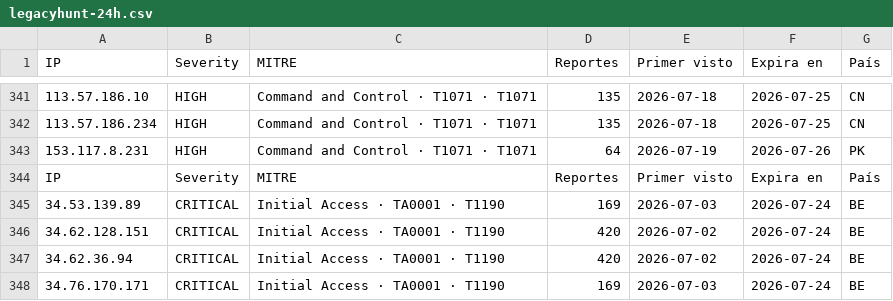
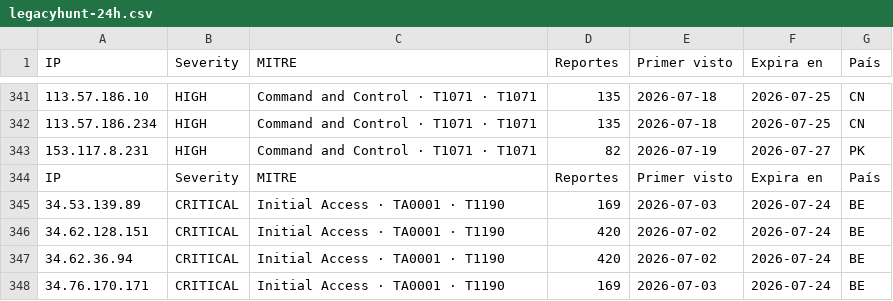
Before and after one commit to raczajko/InfraGOVPY, a CSV file: feeds/legacyhunt-24h.csv, drawn as a sheet; only a part is shown, gaps mark what is left out.

Commit message:
refresh feed

```diff
--- a/feeds/legacyhunt-24h.csv
+++ b/feeds/legacyhunt-24h.csv
@@ -342,3 +342,3 @@ IP,Severity,MITRE,Reportes,Primer visto,Expira en,País
 113.57.186.234,HIGH,Command and Control · T1071 · T1071,135,2026-07-18,2026-07-25,CN
-153.117.8.231,HIGH,Command and Control · T1071 · T1071,64,2026-07-19,2026-07-26,PK
+153.117.8.231,HIGH,Command and Control · T1071 · T1071,82,2026-07-19,2026-07-27,PK
 IP,Severity,MITRE,Reportes,Primer visto,Expira en,País
```
